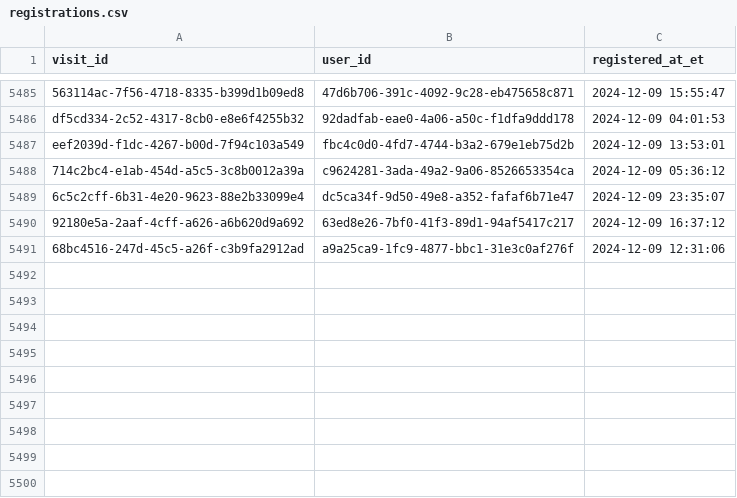
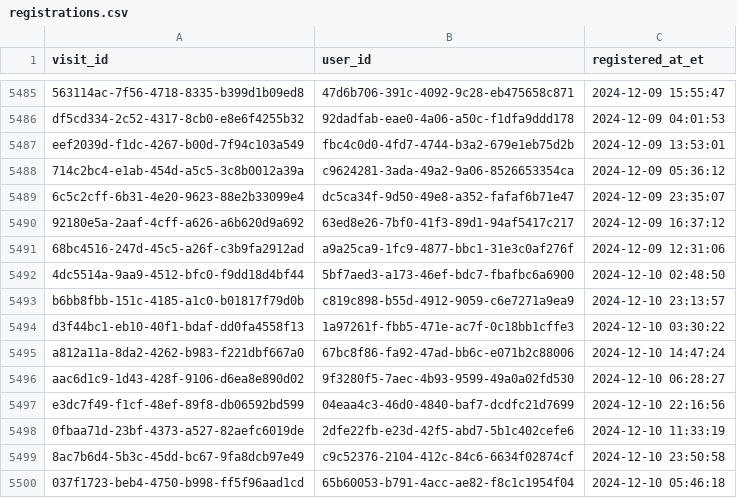
Before and after one commit to ae-wizard/ae-sample-project, a CSV file: models/registrations.csv, drawn as a sheet; only a part is shown, gaps mark what is left out.

Commit message:
Append 5499 new records to registrations.csv

```diff
--- a/models/registrations.csv
+++ b/models/registrations.csv
@@ -5491 +5491,10 @@ eef2039d-f1dc-4267-b00d-7f94c103a549,fbc4c0d0-4fd7-4744-b3a2-679e1eb75d2b,2024-1
 68bc4516-247d-45c5-a26f-c3b9fa2912ad,a9a25ca9-1fc9-4877-bbc1-31e3c0af276f,2024-12-09 12:31:06
+4dc5514a-9aa9-4512-bfc0-f9dd18d4bf44,5bf7aed3-a173-46ef-bdc7-fbafbc6a6900,2024-12-10 02:48:50
+b6bb8fbb-151c-4185-a1c0-b01817f79d0b,c819c898-b55d-4912-9059-c6e7271a9ea9,2024-12-10 23:13:57
+d3f44bc1-eb10-40f1-bdaf-dd0fa4558f13,1a97261f-fbb5-471e-ac7f-0c18bb1cffe3,2024-12-10 03:30:22
+a812a11a-8da2-4262-b983-f221dbf667a0,67bc8f86-fa92-47ad-bb6c-e071b2c88006,2024-12-10 14:47:24
+aac6d1c9-1d43-428f-9106-d6ea8e890d02,9f3280f5-7aec-4b93-9599-49a0a02fd530,2024-12-10 06:28:27
+e3dc7f49-f1cf-48ef-89f8-db06592bd599,04eaa4c3-46d0-4840-baf7-dcdfc21d7699,2024-12-10 22:16:56
+0fbaa71d-23bf-4373-a527-82aefc6019de,2dfe22fb-e23d-42f5-abd7-5b1c402cefe6,2024-12-10 11:33:19
+8ac7b6d4-5b3c-45dd-bc67-9fa8dcb97e49,c9c52376-2104-412c-84c6-6634f02874cf,2024-12-10 23:50:58
+037f1723-beb4-4750-b998-ff5f96aad1cd,65b60053-b791-4acc-ae82-f8c1c1954f04,2024-12-10 05:46:18
```
